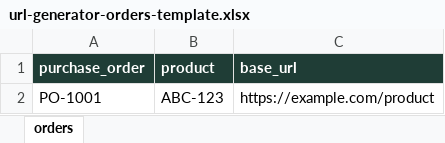
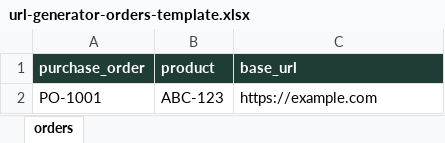
Before and after one commit to eemax/open-commander, an Excel workbook: public/templates/url-generator-orders-template.xlsx, sheet orders, drawn as a sheet; values as stored, in another font and other column widths than the file's, no borders; the diff names each change by its address in the sheet, - before the commit and + after, or states it on an @@ line.

Commit message:
Improve URL generator run failures

```diff
--- a/public/templates/url-generator-orders-template.xlsx (sheet orders)
+++ b/public/templates/url-generator-orders-template.xlsx (sheet orders)
-C2 (base_url): https://example.com/product
+C2 (base_url): https://example.com
```
Also changed, not shown: 6 other files.
